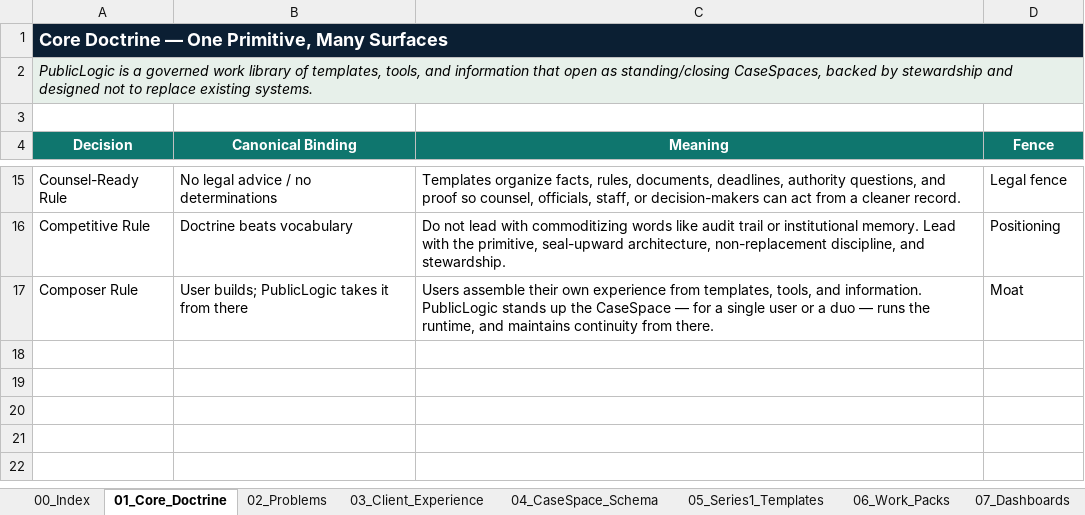
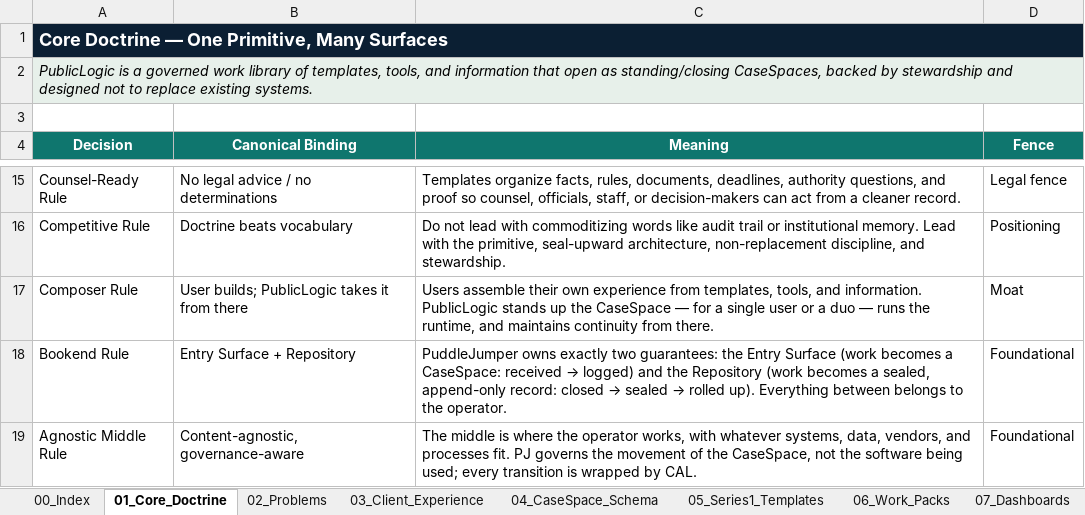
Before and after one commit to 97n8/lab, an Excel workbook: publiclogic/docs/canon/PublicLogic_Series1_Final_Workbook.xlsx, sheet 01_Core_Doctrine, drawn as a sheet; only a part is shown, gaps mark what is left out; values as stored, in another font and other column widths than the file's, no borders; the diff names each change by its address in the sheet, - before the commit and + after, or states it on an @@ line.

```diff
--- a/publiclogic/docs/canon/PublicLogic_Series1_Final_Workbook.xlsx (sheet 01_Core_Doctrine)
+++ b/publiclogic/docs/canon/PublicLogic_Series1_Final_Workbook.xlsx (sheet 01_Core_Doctrine)
+row 18: Bookend Rule | Entry Surface + Repository | PuddleJumper owns exactly two guarantees: the Entry Surface (work becomes a CaseSpace: received → logged) and the Repository (work becomes a sealed, append-only record: closed → sealed → rolled up). Everything between belongs to the operator. | Foundational
+row 19: Agnostic Middle Rule | Content-agnostic, governance-aware | The middle is where the operator works, with whatever systems, data, vendors, and processes fit. PJ governs the movement of the CaseSpace, not the software being used; every transition is wrapped by CAL. | Foundational
```
Also changed, not shown: publiclogic/docs/canon/PublicLogic-Canon.xlsx, 2 other files.
